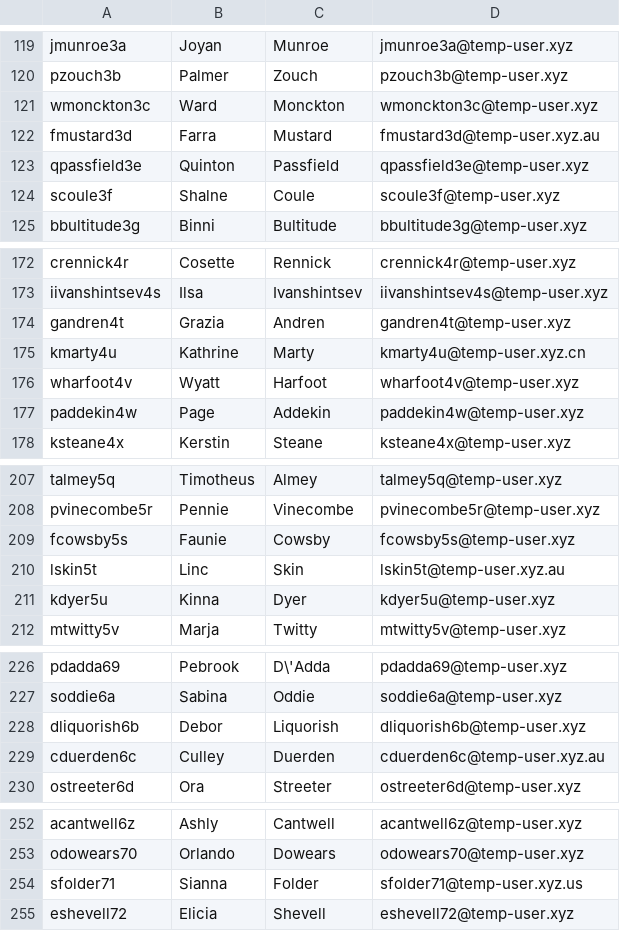
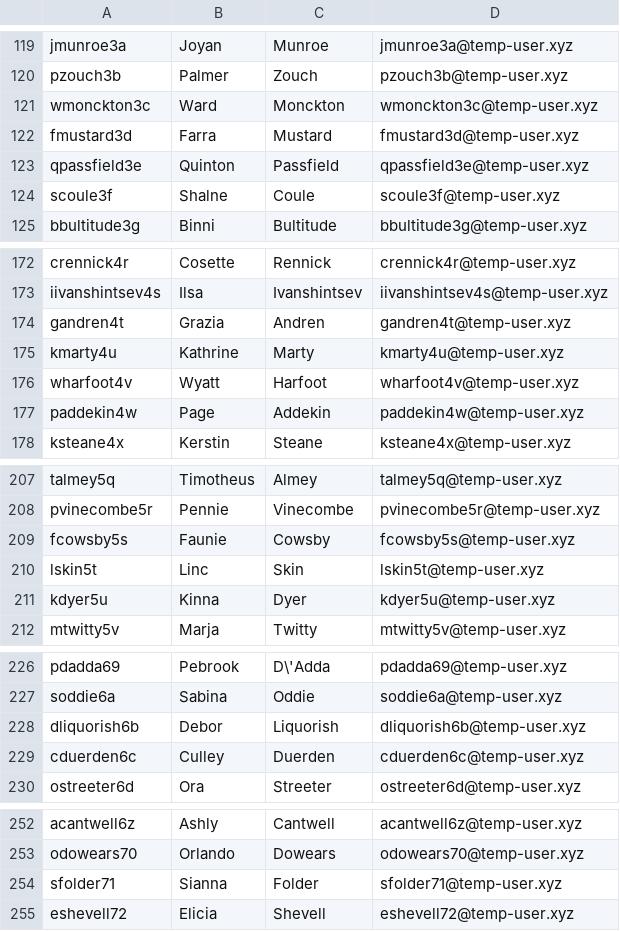
Before and after one commit to 10up/wp-scrubber, a CSV file: includes/data/users.csv, drawn as a sheet; only a part is shown, gaps mark what is left out; the diff covers the shown part only.

```diff
--- a/includes/data/users.csv
+++ b/includes/data/users.csv
@@ -121,3 +121,3 @@ pzouch3b,Palmer,Zouch,pzouch3b@temp-user.xyz
 wmonckton3c,Ward,Monckton,wmonckton3c@temp-user.xyz
-fmustard3d,Farra,Mustard,fmustard3d@temp-user.xyz.au
+fmustard3d,Farra,Mustard,fmustard3d@temp-user.xyz
 qpassfield3e,Quinton,Passfield,qpassfield3e@temp-user.xyz
@@ -174,3 +174,3 @@ iivanshintsev4s,Ilsa,Ivanshintsev,iivanshintsev4s@temp-user.xyz
 gandren4t,Grazia,Andren,gandren4t@temp-user.xyz
-kmarty4u,Kathrine,Marty,kmarty4u@temp-user.xyz.cn
+kmarty4u,Kathrine,Marty,kmarty4u@temp-user.xyz
 wharfoot4v,Wyatt,Harfoot,wharfoot4v@temp-user.xyz
@@ -209,3 +209,3 @@ pvinecombe5r,Pennie,Vinecombe,pvinecombe5r@temp-user.xyz
 fcowsby5s,Faunie,Cowsby,fcowsby5s@temp-user.xyz
-lskin5t,Linc,Skin,lskin5t@temp-user.xyz.au
+lskin5t,Linc,Skin,lskin5t@temp-user.xyz
 kdyer5u,Kinna,Dyer,kdyer5u@temp-user.xyz
@@ -228,3 +228,3 @@ soddie6a,Sabina,Oddie,soddie6a@temp-user.xyz
 dliquorish6b,Debor,Liquorish,dliquorish6b@temp-user.xyz
-cduerden6c,Culley,Duerden,cduerden6c@temp-user.xyz.au
+cduerden6c,Culley,Duerden,cduerden6c@temp-user.xyz
 ostreeter6d,Ora,Streeter,ostreeter6d@temp-user.xyz
@@ -253,3 +253,3 @@ acantwell6z,Ashly,Cantwell,acantwell6z@temp-user.xyz
 odowears70,Orlando,Dowears,odowears70@temp-user.xyz
-sfolder71,Sianna,Folder,sfolder71@temp-user.xyz.us
+sfolder71,Sianna,Folder,sfolder71@temp-user.xyz
 eshevell72,Elicia,Shevell,eshevell72@temp-user.xyz
```
Also changed, not shown: 39 edited cells elsewhere in this file.
